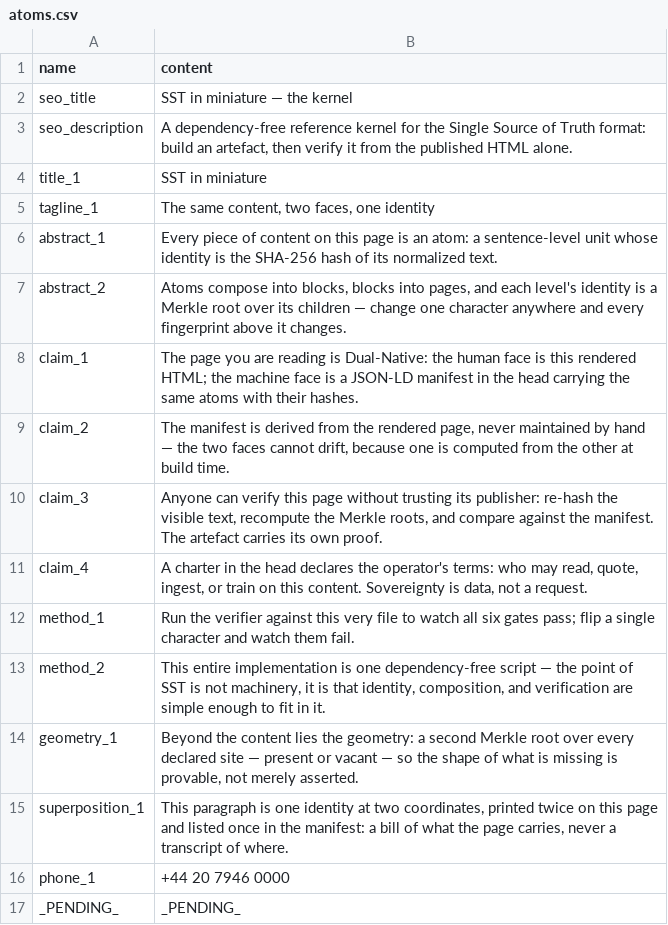
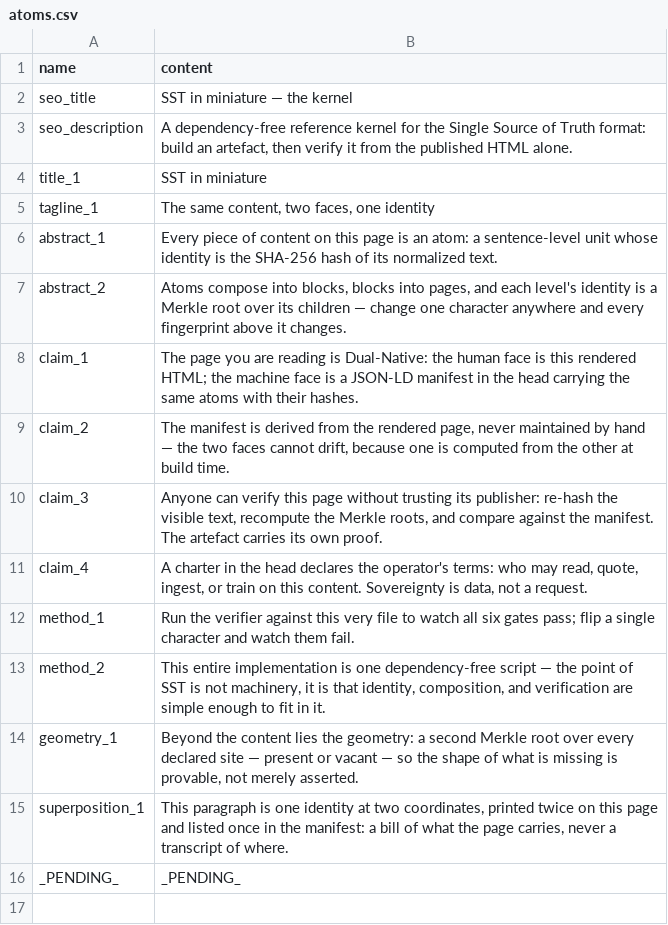
Before and after one commit to peterrussellworks/sst-kernel, a CSV file: vectors/v1.2-manifest/atoms.csv, drawn as a sheet; the diff names each change by its address in the sheet, - before the commit and + after, or states it on an @@ line.

```diff
--- a/vectors/v1.2-manifest/atoms.csv
+++ b/vectors/v1.2-manifest/atoms.csv
-row 16: phone_1 | +44 20 7946 0000
```
Also changed, not shown: vectors/v1.2-manifest/lattice.csv, 2 other files.
